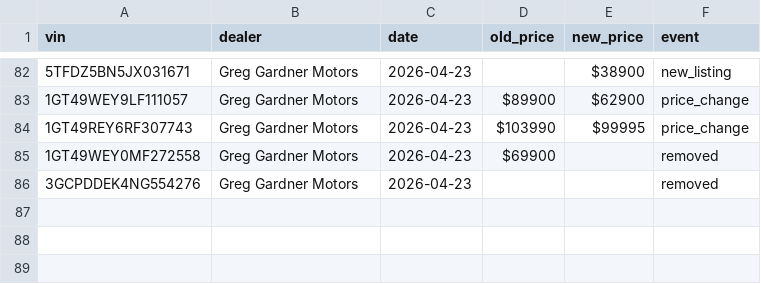
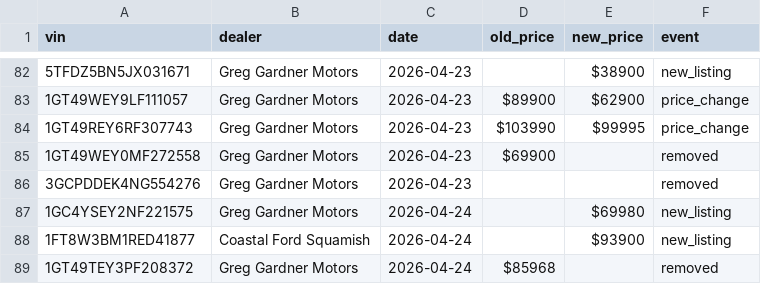
Before and after one commit to wilrocks79/truck-tracker, a CSV file: data/price_history.csv, drawn as a sheet; only a part is shown, gaps mark what is left out; the diff names each change by its address in the sheet, - before the commit and + after, or states it on an @@ line.

```diff
--- a/data/price_history.csv
+++ b/data/price_history.csv
+row 87: 1GC4YSEY2NF221575 | Greg Gardner Motors | 2026-04-24 |  | $69980 | new_listing
+row 88: 1FT8W3BM1RED41877 | Coastal Ford Squamish | 2026-04-24 |  | $93900 | new_listing
+row 89: 1GT49TEY3PF208372 | Greg Gardner Motors | 2026-04-24 | $85968 |  | removed
```
Also changed, not shown: data/inventory.csv, 2 other files.
